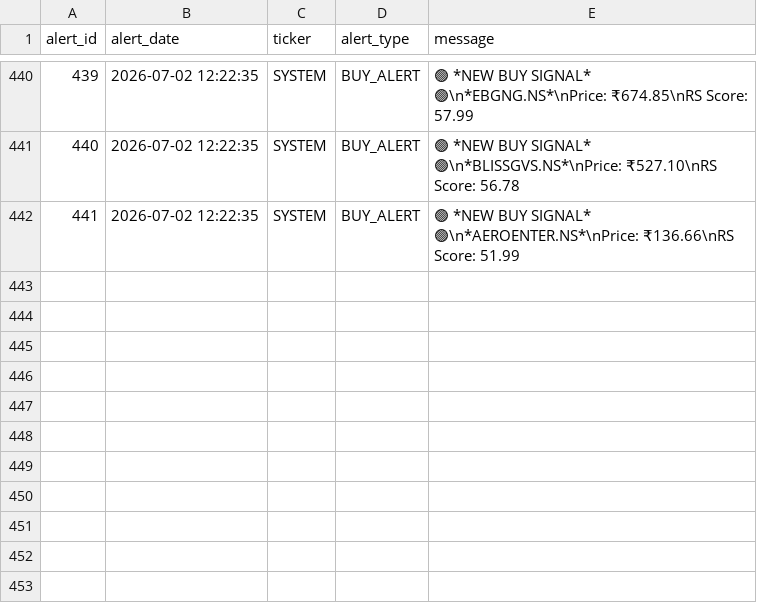
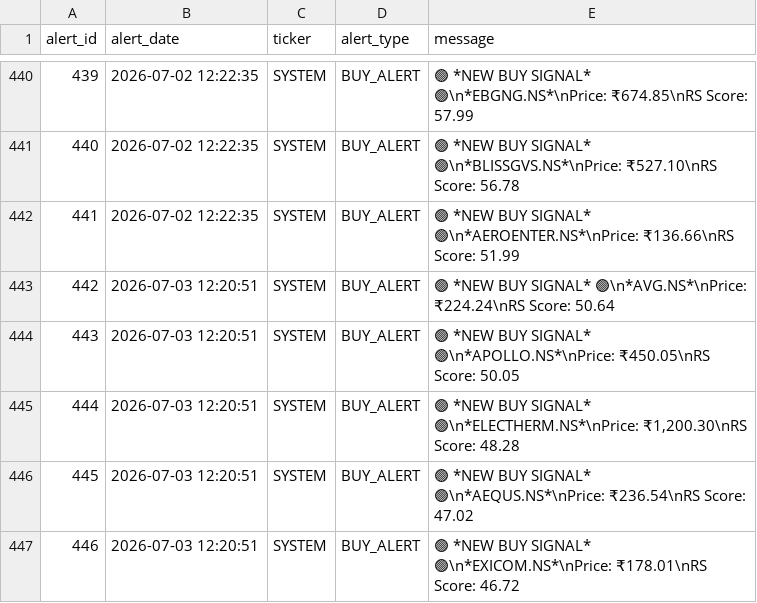
Before and after one commit to adi-git01/nifty-dashboard, a CSV file: data/alerts_log.csv, drawn as a sheet; only a part is shown, gaps mark what is left out.

```diff
--- a/data/alerts_log.csv
+++ b/data/alerts_log.csv
@@ -442 +442,6 @@ alert_id,alert_date,ticker,alert_type,message
 441,2026-07-02 12:22:35,SYSTEM,BUY_ALERT,🟢 *NEW BUY SIGNAL* 🟢\n*AEROENTER.NS*\nPrice: ₹136.66\nRS Score: 51.99
+442,2026-07-03 12:20:51,SYSTEM,BUY_ALERT,🟢 *NEW BUY SIGNAL* 🟢\n*AVG.NS*\nPrice: ₹224.24\nRS Score: 50.64
+443,2026-07-03 12:20:51,SYSTEM,BUY_ALERT,🟢 *NEW BUY SIGNAL* 🟢\n*APOLLO.NS*\nPrice: ₹450.05\nRS Score: 50.05
+444,2026-07-03 12:20:51,SYSTEM,BUY_ALERT,"🟢 *NEW BUY SIGNAL* 🟢\n*ELECTHERM.NS*\nPrice: ₹1,200.30\nRS Score: 48.28"
+445,2026-07-03 12:20:51,SYSTEM,BUY_ALERT,🟢 *NEW BUY SIGNAL* 🟢\n*AEQUS.NS*\nPrice: ₹236.54\nRS Score: 47.02
+446,2026-07-03 12:20:51,SYSTEM,BUY_ALERT,🟢 *NEW BUY SIGNAL* 🟢\n*EXICOM.NS*\nPrice: ₹178.01\nRS Score: 46.72
```
Also changed, not shown: data/earnings_shock_log.csv, data/ias_signal_log.csv, 9 other files.
